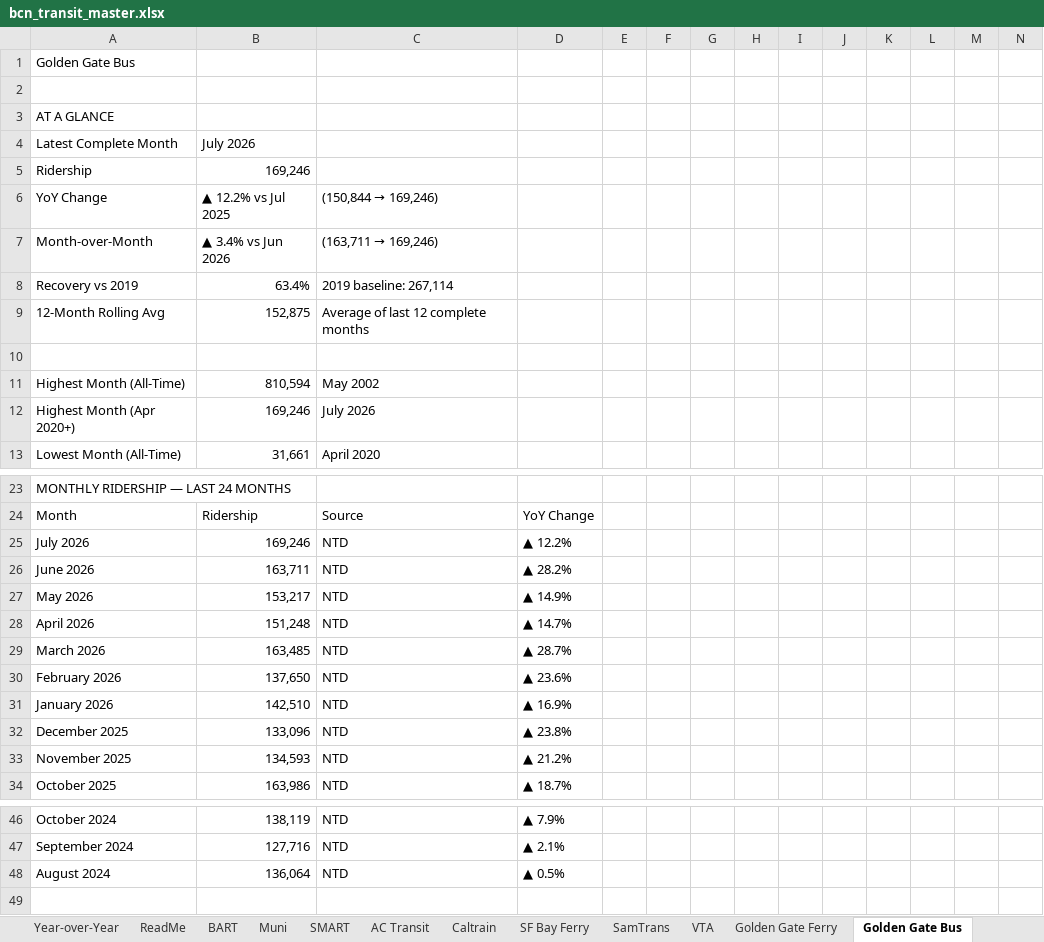
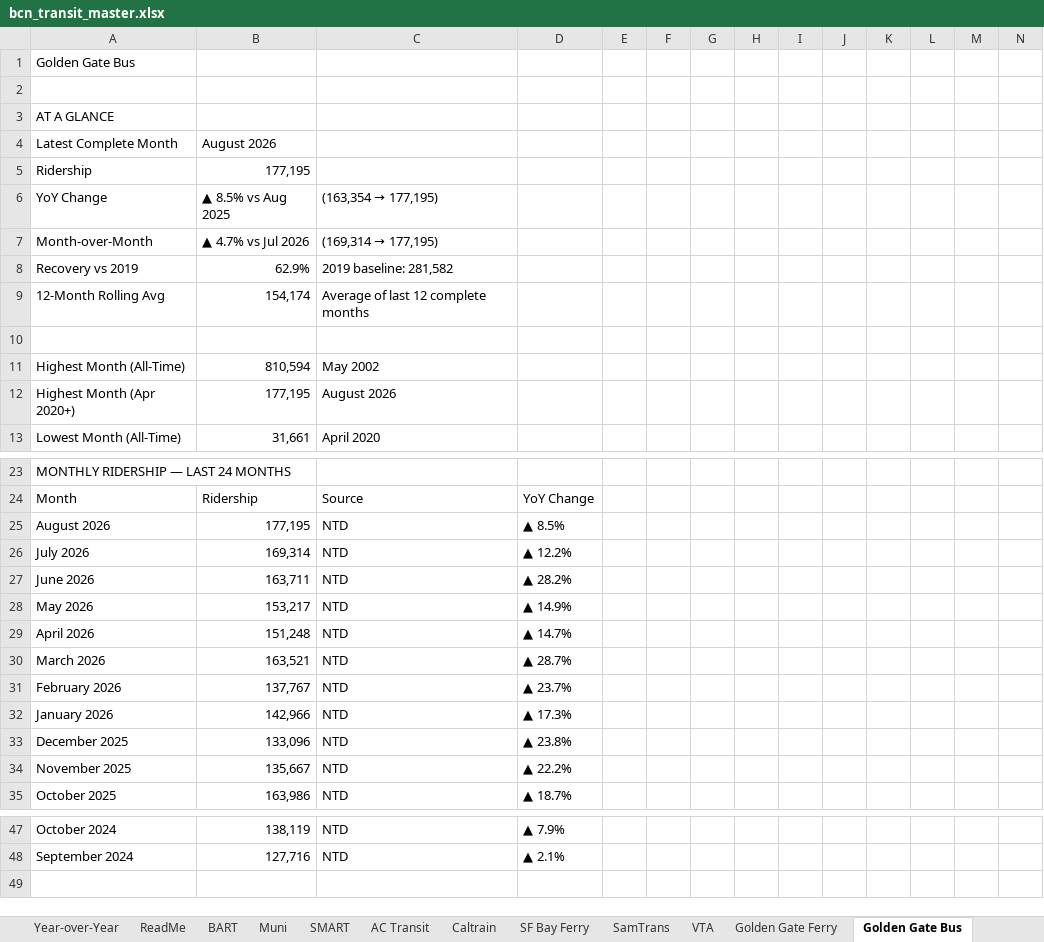
Before and after one commit to alariosjx/bcn-transit-tracker, an Excel workbook: data/public/bcn_transit_master.xlsx, sheet Golden Gate Bus, drawn as a sheet; only a part is shown, gaps mark what is left out; values as stored, in another font and other column widths than the file's, no cell formats; charts and pictures not drawn; removed rows and columns are numbered as before the commit, all else as after; rows hold the shown columns only; the diff names each change by its address in the sheet, - before the commit and + after, or states it on an @@ line.

```diff
--- a/data/public/bcn_transit_master.xlsx (sheet Golden Gate Bus)
+++ b/data/public/bcn_transit_master.xlsx (sheet Golden Gate Bus)
-B4 (▲ 8.5% vs Aug 2025): July 2026
+B4 (▲ 8.5% vs Aug 2025): August 2026
-B5 (▲ 8.5% vs Aug 2025): 169,246
+B5 (▲ 8.5% vs Aug 2025): 177,195
-B6: ▲ 12.2% vs Jul 2025
+B6: ▲ 8.5% vs Aug 2025
@@ C6: (150,844 → 169,246) → (163,354 → 177,195) @@
-B7 (▲ 8.5% vs Aug 2025): ▲ 3.4% vs Jun 2026
+B7 (▲ 8.5% vs Aug 2025): ▲ 4.7% vs Jul 2026
@@ C7 ((163,354 → 177,195)): (163,711 → 169,246) → (169,314 → 177,195) @@
-B8 (▲ 8.5% vs Aug 2025): 63.4%
+B8 (▲ 8.5% vs Aug 2025): 62.9%
-C8 ((163,354 → 177,195)): 2019 baseline: 267,114
+C8 ((163,354 → 177,195)): 2019 baseline: 281,582
-B9 (▲ 8.5% vs Aug 2025): 152,875
+B9 (▲ 8.5% vs Aug 2025): 154,174
-B12 (▲ 8.5% vs Aug 2025): 169,246
+B12 (▲ 8.5% vs Aug 2025): 177,195
-C12 ((163,354 → 177,195)): July 2026
+C12 ((163,354 → 177,195)): August 2026
+row 25: August 2026 | 177,195 | NTD | ▲ 8.5%
-B26 (▲ 8.5% vs Aug 2025): 169,246
+B26 (▲ 8.5% vs Aug 2025): 169,314
-B30 (▲ 8.5% vs Aug 2025): 163,485
+B30 (▲ 8.5% vs Aug 2025): 163,521
-B31 (▲ 8.5% vs Aug 2025): 137,650
+B31 (▲ 8.5% vs Aug 2025): 137,767
-D31: ▲ 23.6%
+D31: ▲ 23.7%
-B32 (▲ 8.5% vs Aug 2025): 142,510
+B32 (▲ 8.5% vs Aug 2025): 142,966
-D32: ▲ 16.9%
+D32: ▲ 17.3%
-B34 (▲ 8.5% vs Aug 2025): 134,593
+B34 (▲ 8.5% vs Aug 2025): 135,667
-D34: ▲ 21.2%
+D34: ▲ 22.2%
-row 48: August 2024 | 136,064 | NTD | ▲ 0.5%
```
Also changed, not shown: sheet Master, sheet Year-over-Year, sheet Summary, sheet Monthly Pivot, sheet VTA, sheet Petaluma Transit, 20 more sheets, cell formats, 39 other files.
